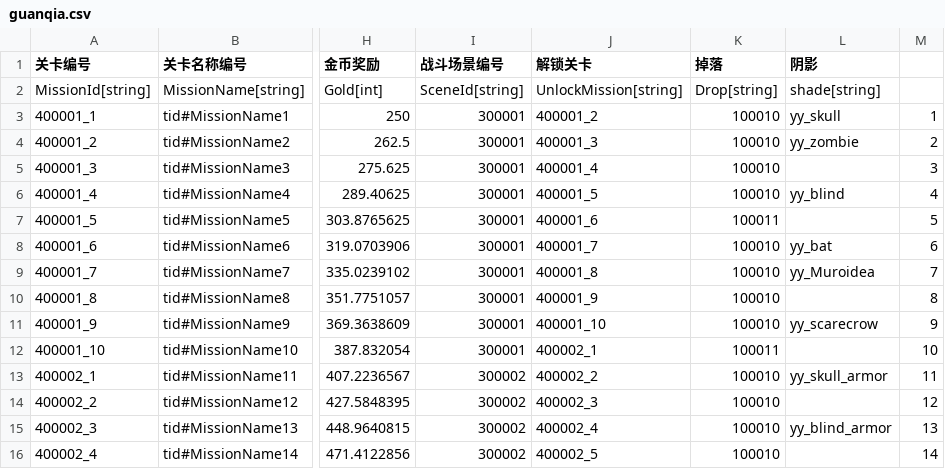
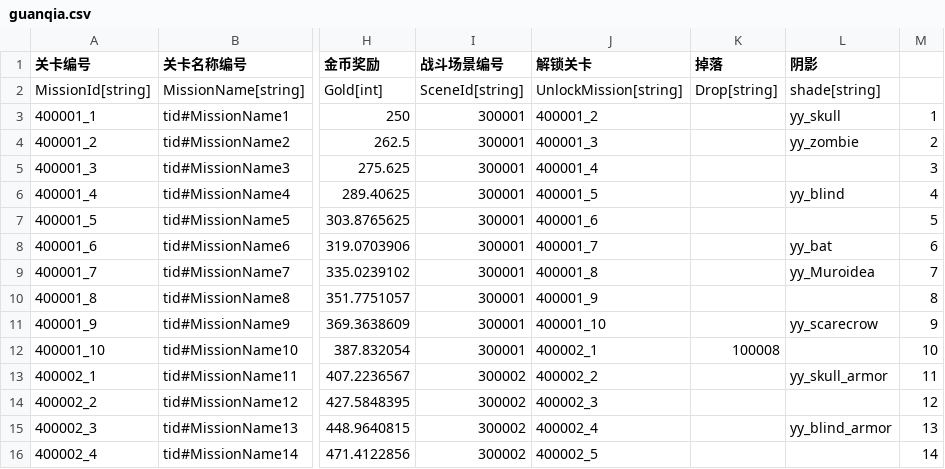
Before and after one commit to 1097195326/CompanyWork, a CSV file: SwampAttack/Resources/config/guanqia.csv, drawn as a sheet; only a part is shown, gaps mark what is left out; the diff covers the shown part only; the diff names each change by its address in the sheet, - before the commit and + after, or states it on an @@ line.

```diff
--- a/SwampAttack/Resources/config/guanqia.csv
+++ b/SwampAttack/Resources/config/guanqia.csv
-K3:K6 (掉落): 100010
+K3:K6 (掉落): (empty)
-K7 (掉落): 100011
+K7 (掉落): (empty)
-K8:K11 (掉落): 100010
+K8:K11 (掉落): (empty)
-K12 (掉落): 100011
+K12 (掉落): 100008
-K13:K16 (掉落): 100010
+K13:K16 (掉落): (empty)
```
Also changed, not shown: 46 edited cells elsewhere in this file, SwampAttack/Resources/config/dropTable.csv, SwampAttack/Resources/config/expendTable.csv, 5 other files.
